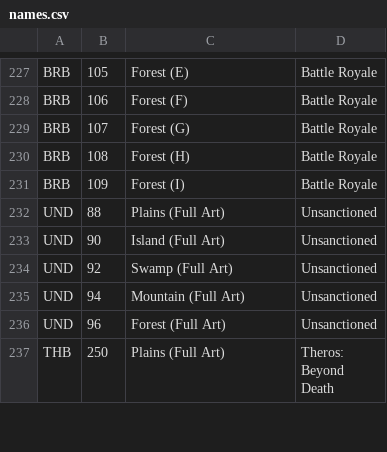
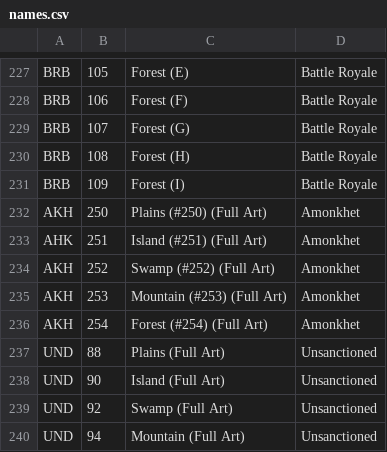
Before and after one commit to dyashman/mb2cs, a CSV file: names.csv, drawn as a sheet; only a part is shown, gaps mark what is left out; the shorter side is filled out with more unchanged rows.

Commit message:
Add Amonket full art lands

```diff
--- a/names.csv
+++ b/names.csv
@@ -231,2 +231,7 @@ BRB,108,"Forest (H)","Battle Royale"
 BRB,109,"Forest (I)","Battle Royale"
+AKH,250,"Plains (#250) (Full Art)","Amonkhet"
+AHK,251,"Island (#251) (Full Art)","Amonkhet"
+AKH,252,"Swamp (#252) (Full Art)","Amonkhet"
+AKH,253,"Mountain (#253) (Full Art)","Amonkhet"
+AKH,254,"Forest (#254) (Full Art)","Amonkhet"
 UND,88,"Plains (Full Art)","Unsanctioned"
```
